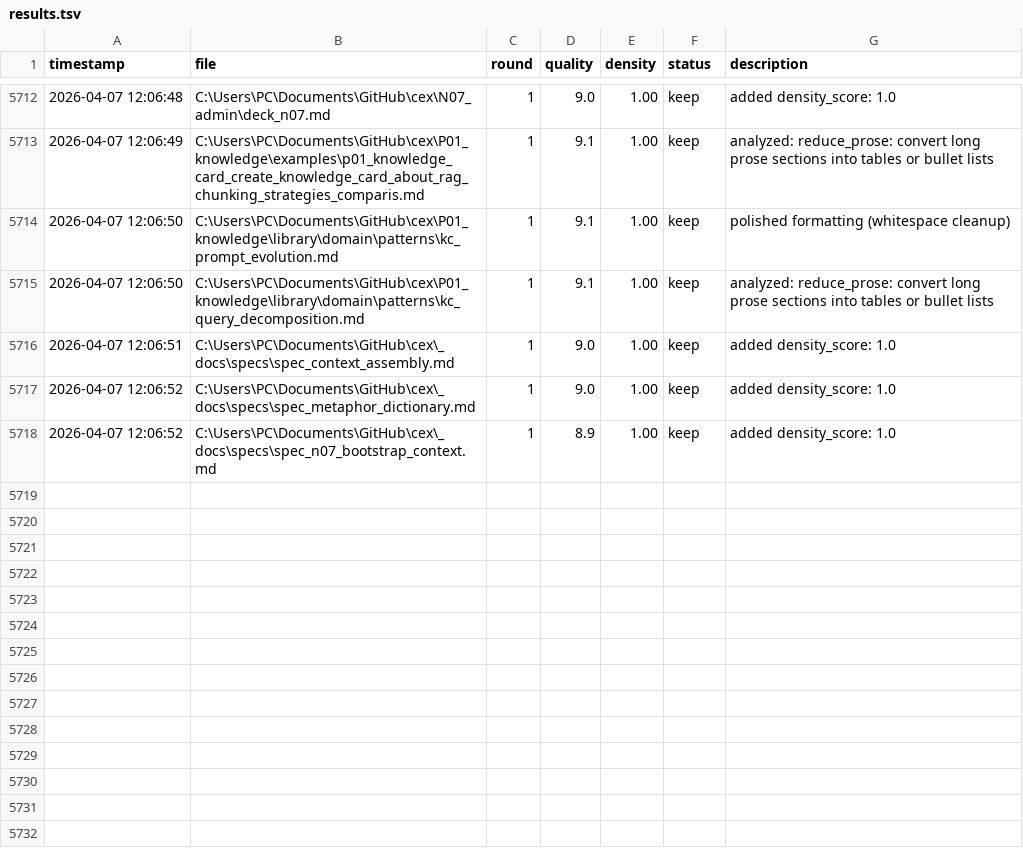
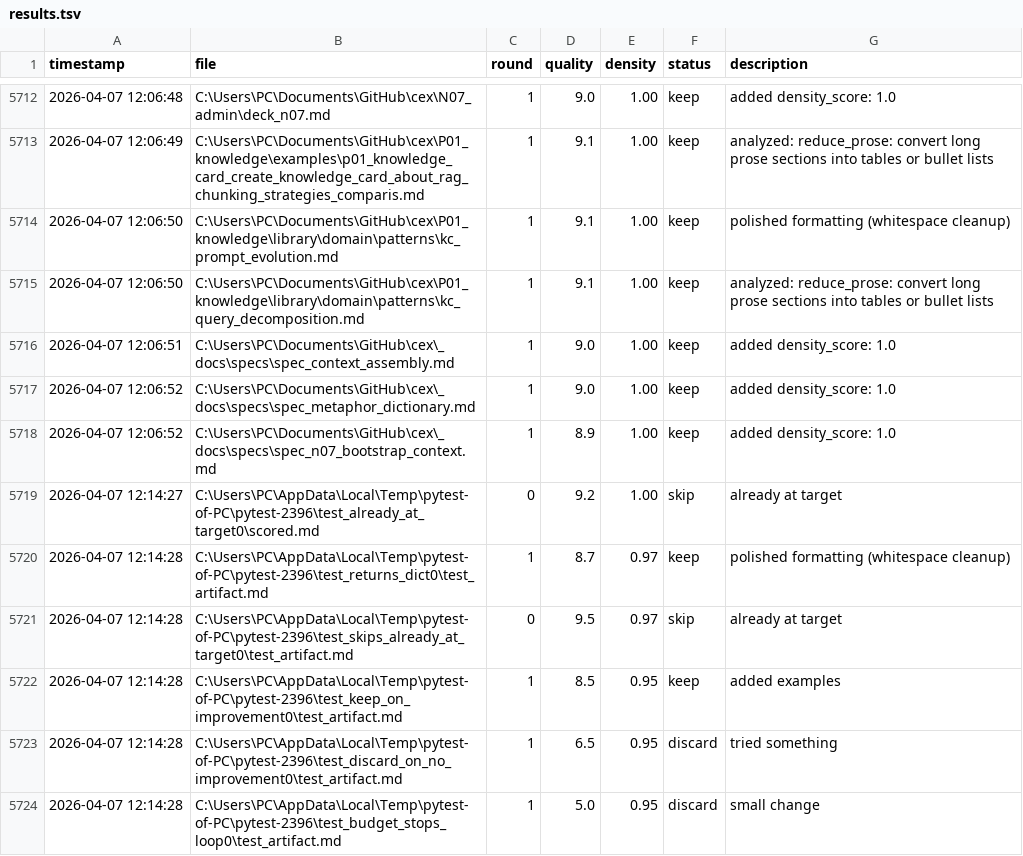
Before and after one commit to GatoaoCubo/cex, a TSV file: .cex/experiments/results.tsv, drawn as a sheet; only a part is shown, gaps mark what is left out; the diff names each change by its address in the sheet, - before the commit and + after, or states it on an @@ line.

```diff
--- a/.cex/experiments/results.tsv
+++ b/.cex/experiments/results.tsv
+row 5719: 2026-04-07 12:14:27 | C:\Users\PC\AppData\Local\Temp\pytest-of-PC\pytest-2396\test_already_at_target0\scored.md | 0 | 9.2 | 1.00 | skip | already at target
+row 5720: 2026-04-07 12:14:28 | C:\Users\PC\AppData\Local\Temp\pytest-of-PC\pytest-2396\test_returns_dict0\test_artifact.md | 1 | 8.7 | 0.97 | keep | polished formatting (whitespace cleanup)
+row 5721: 2026-04-07 12:14:28 | C:\Users\PC\AppData\Local\Temp\pytest-of-PC\pytest-2396\test_skips_already_at_target0\test_artifact.md | 0 | 9.5 | 0.97 | skip | already at target
+row 5722: 2026-04-07 12:14:28 | C:\Users\PC\AppData\Local\Temp\pytest-of-PC\pytest-2396\test_keep_on_improvement0\test_artifact.md | 1 | 8.5 | 0.95 | keep | added examples
+row 5723: 2026-04-07 12:14:28 | C:\Users\PC\AppData\Local\Temp\pytest-of-PC\pytest-2396\test_discard_on_no_improvement0\test_artifact.md | 1 | 6.5 | 0.95 | discard | tried something
+row 5724: 2026-04-07 12:14:28 | C:\Users\PC\AppData\Local\Temp\pytest-of-PC\pytest-2396\test_budget_stops_loop0\test_artifact.md | 1 | 5.0 | 0.95 | discard | small change
```
Also changed, not shown: 40 other files.
